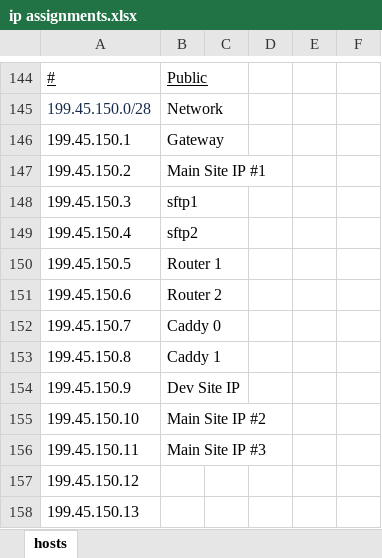
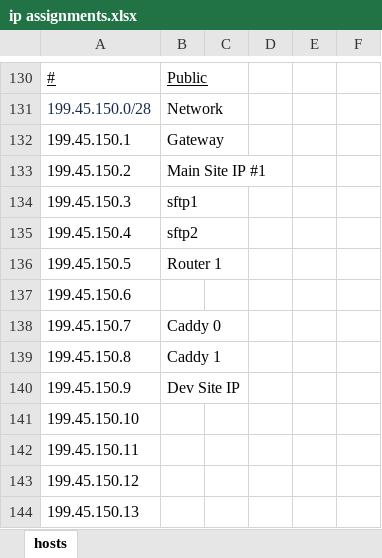
Before and after one commit to foundryserver/infrastructure, an Excel workbook: ip assignments.xlsx, sheet hosts, drawn as a sheet; only a part is shown, gaps mark what is left out; values as stored, in another font and other column widths than the file's, no borders; addresses are those after the commit; the diff covers the shown part only; the diff names each change by its address in the sheet, - before the commit and + after, or states it on an @@ line.

```diff
--- a/ip assignments.xlsx (sheet hosts)
+++ b/ip assignments.xlsx (sheet hosts)
-B137: Router 2
+B137: (empty)
-B141: Main Site IP #2
+B141: (empty)
-B142: Main Site IP #3
+B142: (empty)
```
Also changed, not shown: 14 removed rows and 16 edited cells elsewhere in this sheet, inventory.xlsx, 2 other files.
